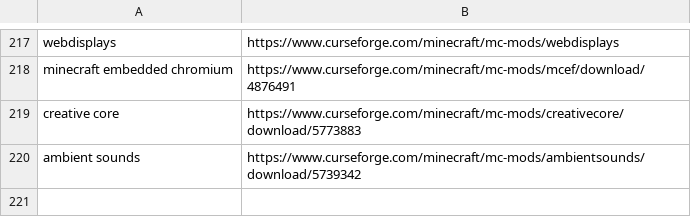
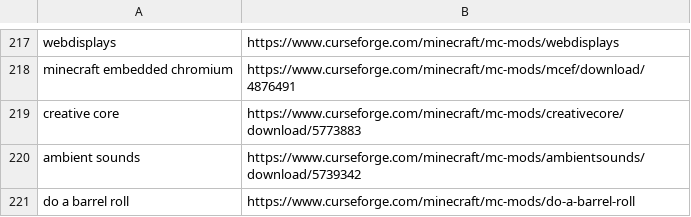
Before and after one commit to Akilleys/moddedmc, a CSV file: mc halloween modlist - Sheet1.csv, drawn as a sheet; only a part is shown, gaps mark what is left out.

Commit message:
Update mc halloween modlist - Sheet1.csv

```diff
--- a/mc halloween modlist - Sheet1.csv
+++ b/mc halloween modlist - Sheet1.csv
@@ -220 +220,2 @@ creative core, https://www.curseforge.com/minecraft/mc-mods/creativecore/downloa
 ambient sounds, https://www.curseforge.com/minecraft/mc-mods/ambientsounds/download/5739342
+do a barrel roll, https://www.curseforge.com/minecraft/mc-mods/do-a-barrel-roll
```
